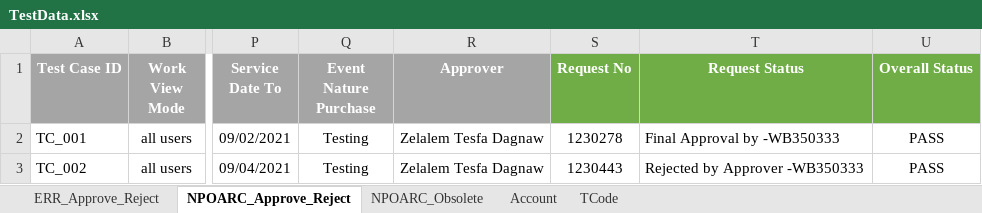
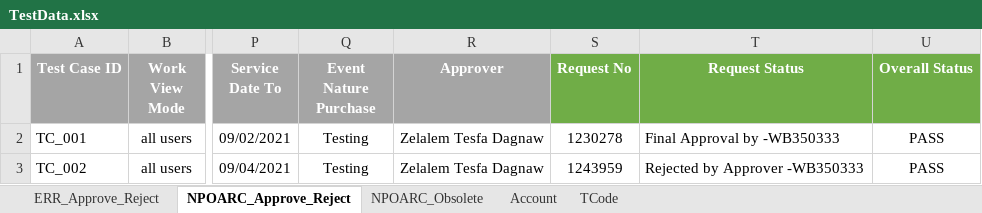
Before and after one commit to dxc-automation/SAP_PLM, an Excel workbook: src/main/resources/TestData.xlsx, sheet NPOARC_Approve_Reject, drawn as a sheet; only a part is shown, gaps mark what is left out; values as stored, in another font and other column widths than the file's, no borders; charts and pictures not drawn; the diff names each change by its address in the sheet, - before the commit and + after, or states it on an @@ line.

```diff
--- a/src/main/resources/TestData.xlsx (sheet NPOARC_Approve_Reject)
+++ b/src/main/resources/TestData.xlsx (sheet NPOARC_Approve_Reject)
-S3 (Request No): 1230443
+S3 (Request No): 1243959
```
Also changed, not shown: 12 other files.
